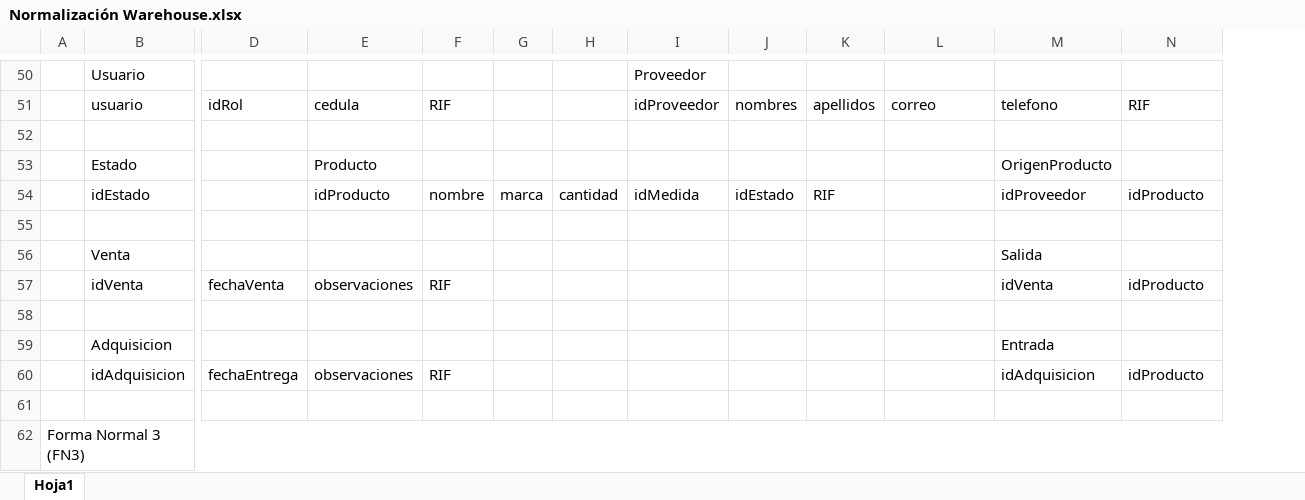
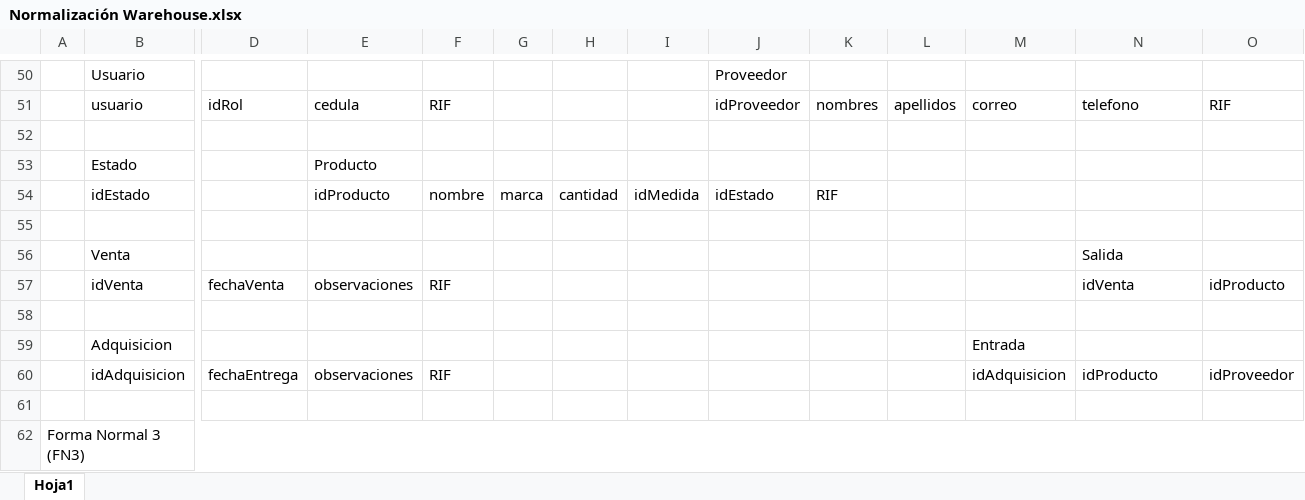
Before and after one commit to EduardoV-dev/Warehouse, an Excel workbook: design/Normalización Warehouse.xlsx, sheet Hoja1, drawn as a sheet; only a part is shown, gaps mark what is left out; values as stored, in another font and other column widths than the file's, no cell formats; removed rows and columns are numbered as before the commit, all else as after; rows hold the shown columns only; the diff covers the shown part only; the diff names each change by its address in the sheet, - before the commit and + after, or states it on an @@ line.

```diff
--- a/design/Normalización Warehouse.xlsx (sheet Hoja1)
+++ b/design/Normalización Warehouse.xlsx (sheet Hoja1)
+column I, row 54: idMedida
-N53: OrigenProducto
+N53: (empty)
-J54: idMedida
+J54: idEstado
-K54: idEstado
+K54: RIF
-L54: RIF
+L54: (empty)
-N54: idProveedor
+N54: (empty)
-O54: idProducto
+O54: (empty)
-row 59:  | Adquisicion |  |  |  |  |  |  |  |  |  | Entrada
+row 59:  | Adquisicion |  |  |  |  |  |  |  |  |  | Entrada
-M60: (empty)
+M60: idAdquisicion
-N60: idAdquisicion
+N60: idProducto
-O60: idProducto
+O60: idProveedor
```
Also changed, not shown: 5 added rows, 5 removed rows and 34 edited cells elsewhere in this sheet, cell formats, 5 other files.
